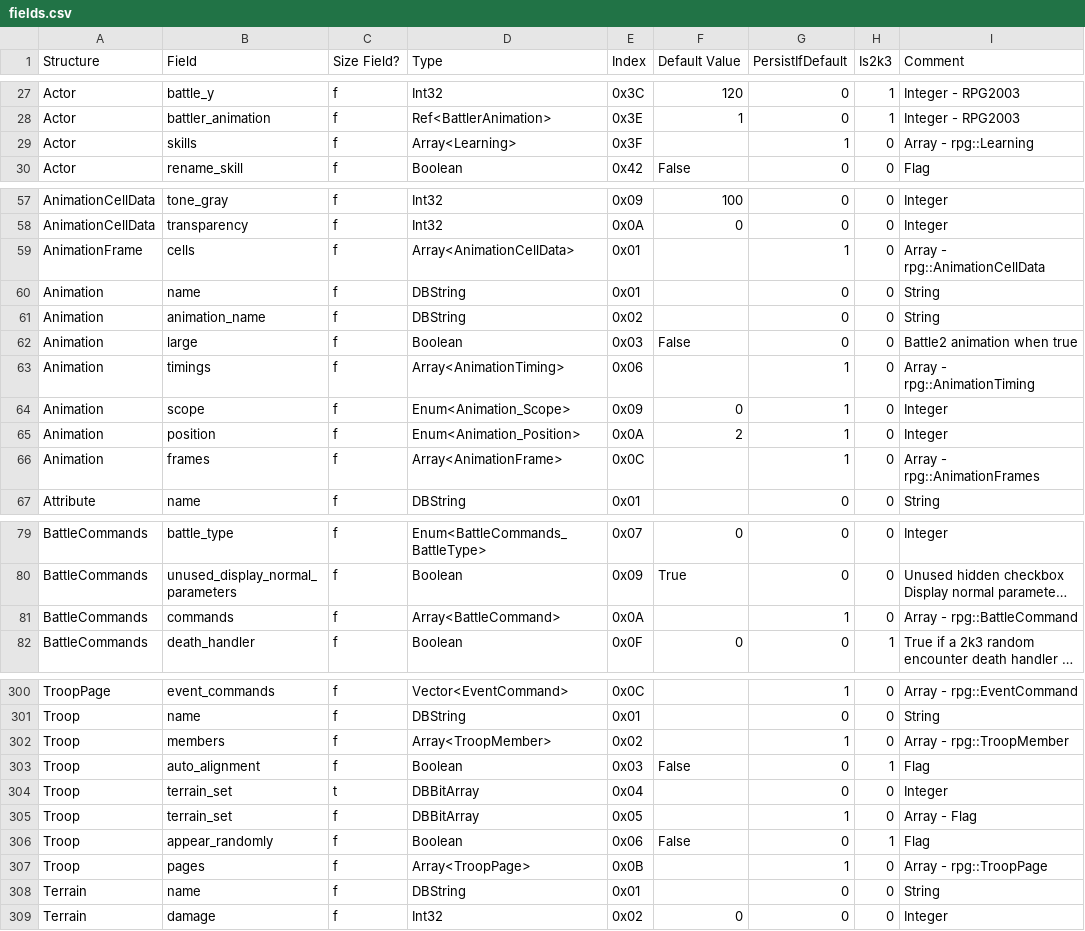
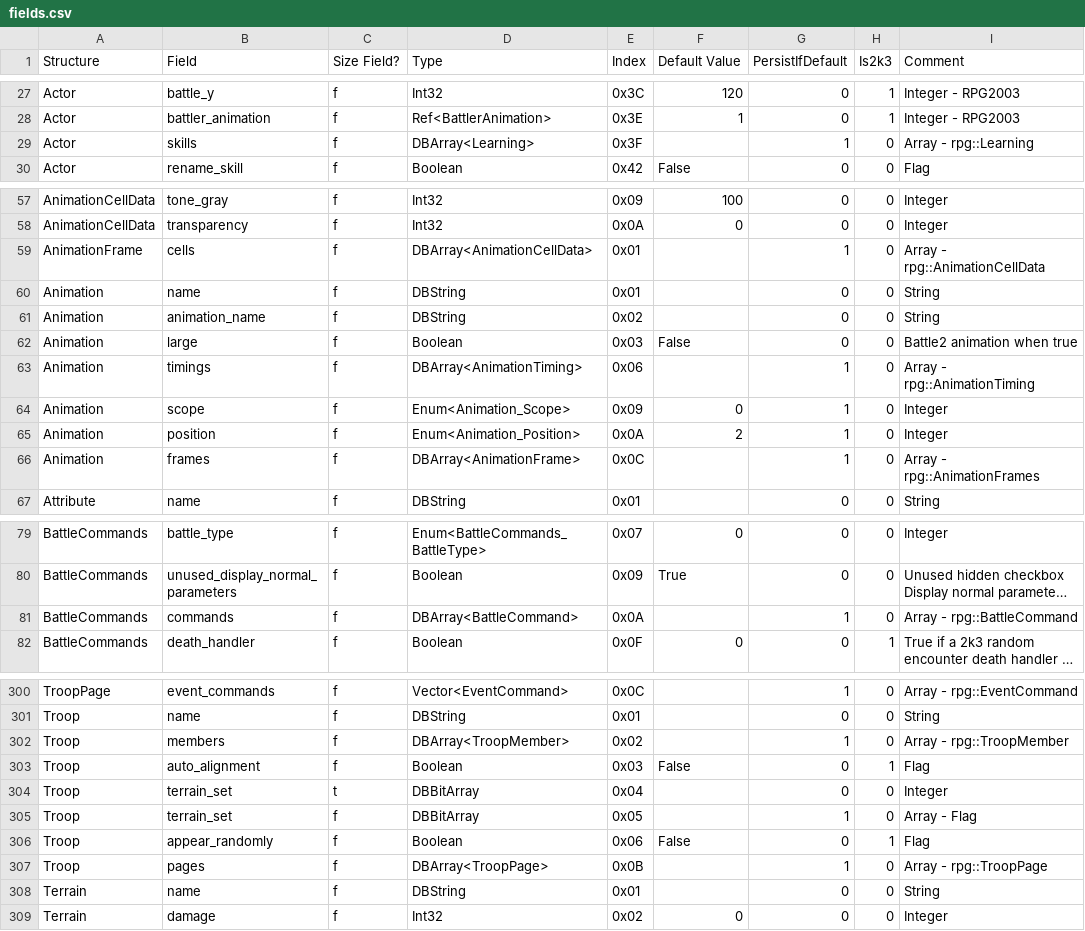
Before and after one commit to Ghabry/easyrpg-liblcf, a CSV file: generator/csv/fields.csv, drawn as a sheet; only a part is shown, gaps mark what is left out; long unchanged cells end in …; the diff covers the shown part only; the diff names each change by its address in the sheet, - before the commit and + after, or states it on an @@ line.

Commit message:
Convert most Vector to DBArray

```diff
--- a/generator/csv/fields.csv
+++ b/generator/csv/fields.csv
-D29 (Type): Array<Learning>
+D29 (Type): DBArray<Learning>
-D59 (Type): Array<AnimationCellData>
+D59 (Type): DBArray<AnimationCellData>
-D63 (Type): Array<AnimationTiming>
+D63 (Type): DBArray<AnimationTiming>
-D66 (Type): Array<AnimationFrame>
+D66 (Type): DBArray<AnimationFrame>
-D81 (Type): Array<BattleCommand>
+D81 (Type): DBArray<BattleCommand>
-D302 (Type): Array<TroopMember>
+D302 (Type): DBArray<TroopMember>
-D307 (Type): Array<TroopPage>
+D307 (Type): DBArray<TroopPage>
```
Also changed, not shown: 24 edited cells elsewhere in this file, 2 other files.
